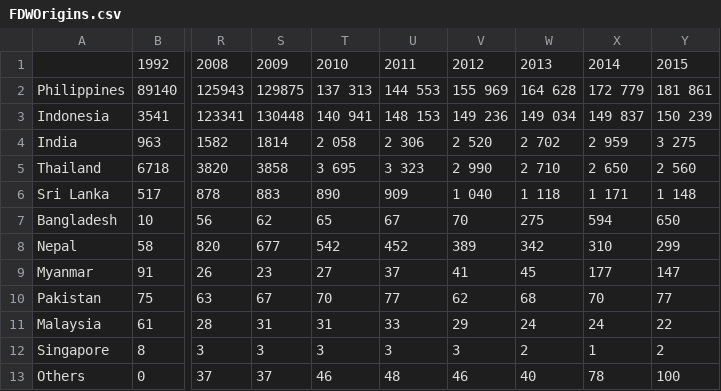
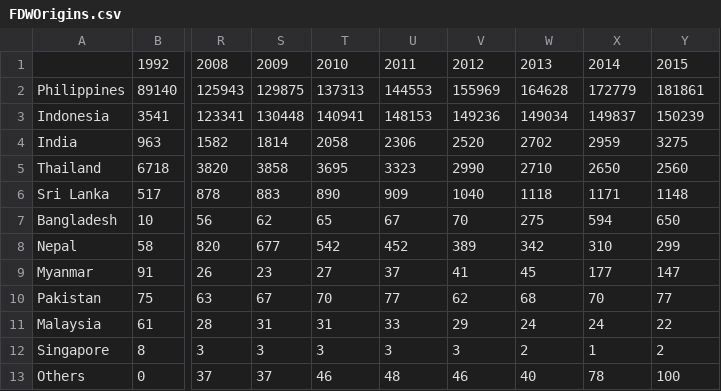
Before and after one commit to justin-yim/Foreign-Domestic-Workers-in-Hong-Kong, a CSV file: data/FDWOrigins.csv, drawn as a sheet; only a part is shown, gaps mark what is left out; the diff names each change by its address in the sheet, - before the commit and + after, or states it on an @@ line.

```diff
--- a/data/FDWOrigins.csv
+++ b/data/FDWOrigins.csv
-T2: 137 313
+T2: 137313
-U2: 144 553
+U2: 144553
-V2: 155 969
+V2: 155969
-W2: 164 628
+W2: 164628
-X2: 172 779
+X2: 172779
-Y2: 181 861
+Y2: 181861
-T3: 140 941
+T3: 140941
-U3: 148 153
+U3: 148153
-V3: 149 236
+V3: 149236
-W3: 149 034
+W3: 149034
-X3: 149 837
+X3: 149837
-Y3: 150 239
+Y3: 150239
-T4: 2 058
+T4: 2058
-U4: 2 306
+U4: 2306
-V4: 2 520
+V4: 2520
-W4: 2 702
+W4: 2702
-X4: 2 959
+X4: 2959
-Y4: 3 275
+Y4: 3275
-T5: 3 695
+T5: 3695
-U5: 3 323
+U5: 3323
-V5: 2 990
+V5: 2990
-W5: 2 710
+W5: 2710
-X5: 2 650
+X5: 2650
-Y5: 2 560
+Y5: 2560
-V6: 1 040
+V6: 1040
-W6: 1 118
+W6: 1118
-X6: 1 171
+X6: 1171
-Y6: 1 148
+Y6: 1148
```
Also changed, not shown: data/LFPR.csv, 8 other files.
